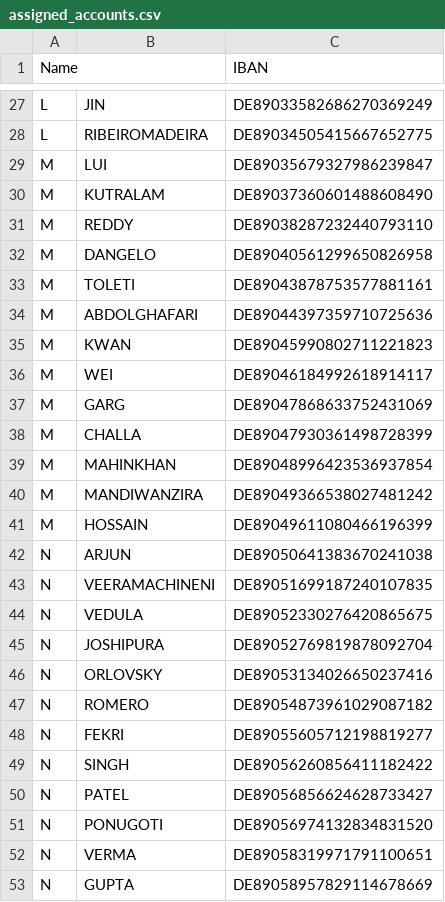
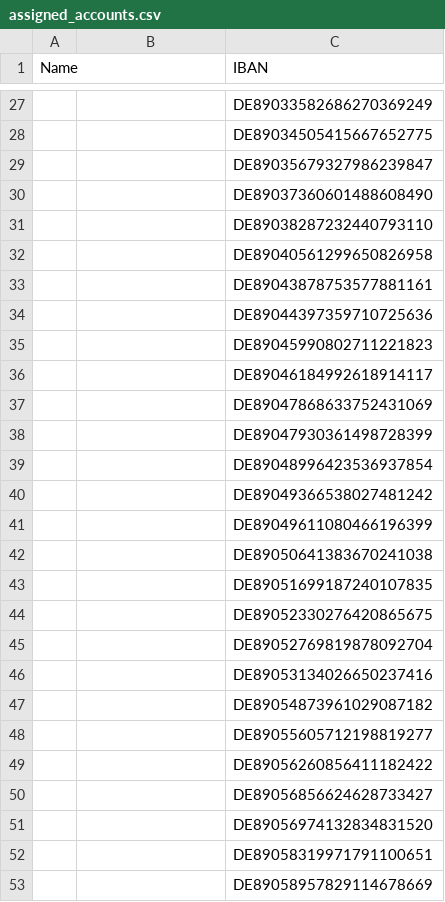
Before and after one commit to leah-zhang/agentic-ai-bootcamp-banking, a CSV file: assigned_accounts.csv, drawn as a sheet; only a part is shown, gaps mark what is left out; the diff covers the shown part only; the diff names each change by its address in the sheet, - before the commit and + after, or states it on an @@ line.

```diff
--- a/assigned_accounts.csv
+++ b/assigned_accounts.csv
-A27:A28 (Name): L
+A27:A28 (Name): (empty)
-B27: JIN
+B27: (empty)
-B28: RIBEIROMADEIRA
+B28: (empty)
-A29:A41 (Name): M
+A29:A41 (Name): (empty)
-B29: LUI
+B29: (empty)
-B30: KUTRALAM
+B30: (empty)
-B31: REDDY
+B31: (empty)
-B32: DANGELO
+B32: (empty)
-B33: TOLETI
+B33: (empty)
-B34: ABDOLGHAFARI
+B34: (empty)
-B35: KWAN
+B35: (empty)
-B36: WEI
+B36: (empty)
-B37: GARG
+B37: (empty)
-B38: CHALLA
+B38: (empty)
-B39: MAHINKHAN
+B39: (empty)
-B40: MANDIWANZIRA
+B40: (empty)
-B41: HOSSAIN
+B41: (empty)
-A42:A53 (Name): N
+A42:A53 (Name): (empty)
-B42: ARJUN
+B42: (empty)
-B43: VEERAMACHINENI
+B43: (empty)
-B44: VEDULA
+B44: (empty)
-B45: JOSHIPURA
+B45: (empty)
-B46: ORLOVSKY
+B46: (empty)
-B47: ROMERO
+B47: (empty)
-B48: FEKRI
+B48: (empty)
-B49: SINGH
+B49: (empty)
-B50: PATEL
+B50: (empty)
-B51: PONUGOTI
+B51: (empty)
-B52: VERMA
+B52: (empty)
-B53: GUPTA
+B53: (empty)
```
Also changed, not shown: 66 edited cells elsewhere in this file, 1 other file.
